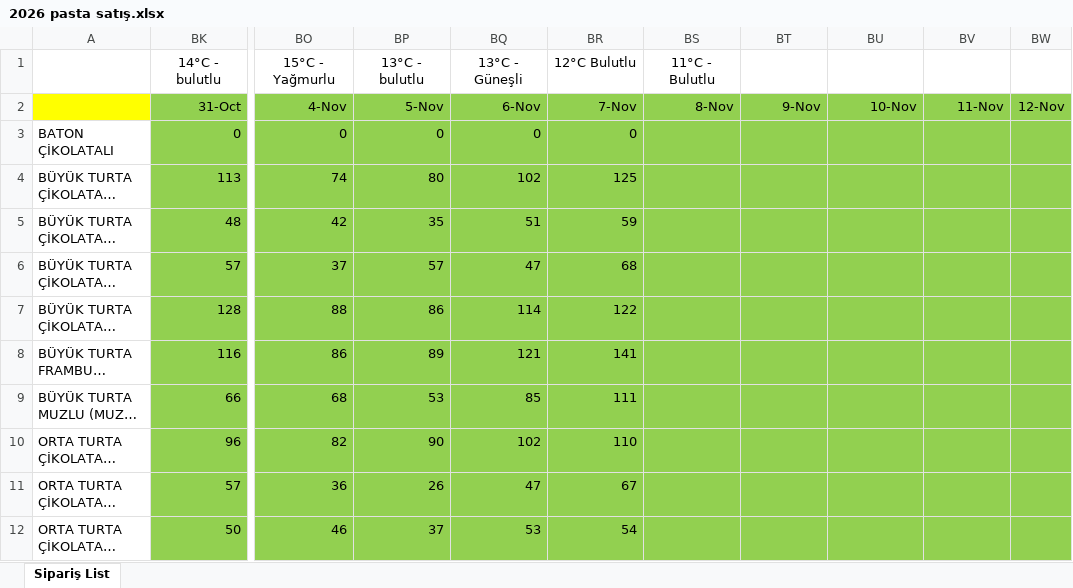
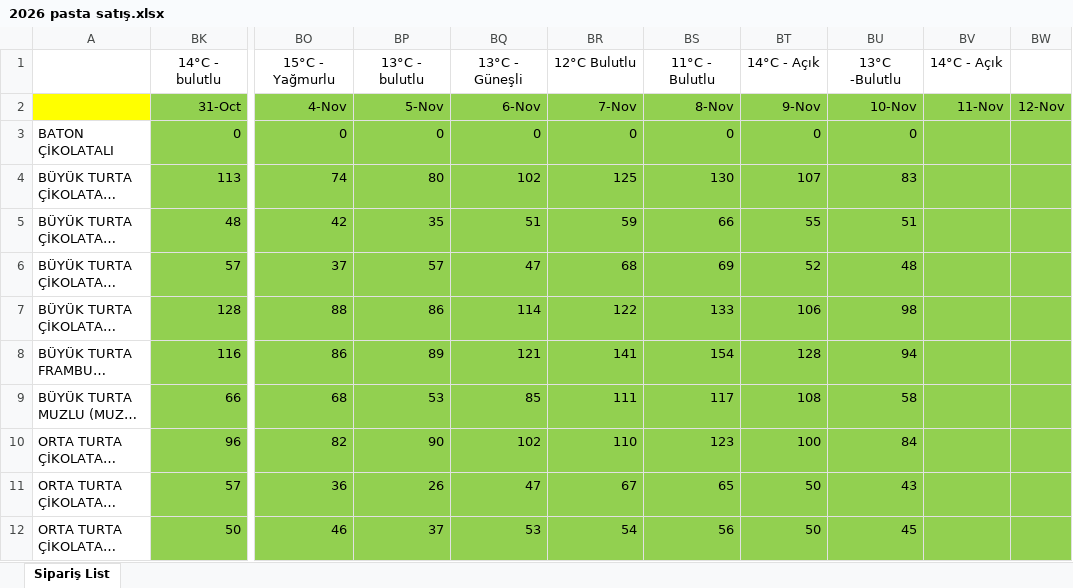
Before and after one commit to ilkereser678/tatlibak-uretim, an Excel workbook: 2026 pasta satış.xlsx, sheet Sipariş List, drawn as a sheet; only a part is shown, gaps mark what is left out; long unchanged cells end in …; values as stored, in another font and other column widths than the file's, no borders; the diff covers the shown part only; the diff names each change by its address in the sheet, - before the commit and + after, or states it on an @@ line.

```diff
--- a/2026 pasta satış.xlsx (sheet Sipariş List)
+++ b/2026 pasta satış.xlsx (sheet Sipariş List)
-BT1: (empty)
+BT1: 14°C - Açık
-BU1: (empty)
+BU1: 13°C -Bulutlu
-BV1: (empty)
+BV1: 14°C - Açık
-BS3: (empty)
+BS3: 0
-BT3: (empty)
+BT3: 0
-BU3: (empty)
+BU3: 0
-BS4: (empty)
+BS4: 130
-BT4: (empty)
+BT4: 107
-BU4: (empty)
+BU4: 83
-BS5: (empty)
+BS5: 66
-BT5: (empty)
+BT5: 55
-BU5: (empty)
+BU5: 51
-BS6: (empty)
+BS6: 69
-BT6: (empty)
+BT6: 52
-BU6: (empty)
+BU6: 48
-BS7: (empty)
+BS7: 133
-BT7: (empty)
+BT7: 106
-BU7: (empty)
+BU7: 98
-BS8: (empty)
+BS8: 154
-BT8: (empty)
+BT8: 128
-BU8: (empty)
+BU8: 94
-BS9: (empty)
+BS9: 117
-BT9: (empty)
+BT9: 108
-BU9: (empty)
+BU9: 58
-BS10: (empty)
+BS10: 123
-BT10: (empty)
+BT10: 100
-BU10: (empty)
+BU10: 84
-BS11: (empty)
+BS11: 65
-BT11:BT12: (empty)
+BT11:BT12: 50
-BU11: (empty)
+BU11: 43
-BS12: (empty)
+BS12: 56
-BU12: (empty)
+BU12: 45
```
Also changed, not shown: 45 edited cells elsewhere in this sheet, geçmiş yıllar data.xlsx.
